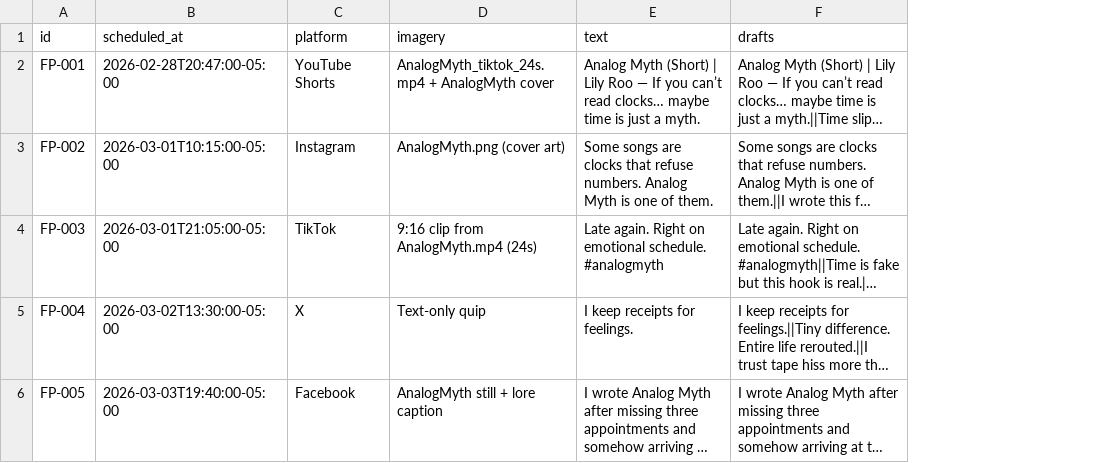
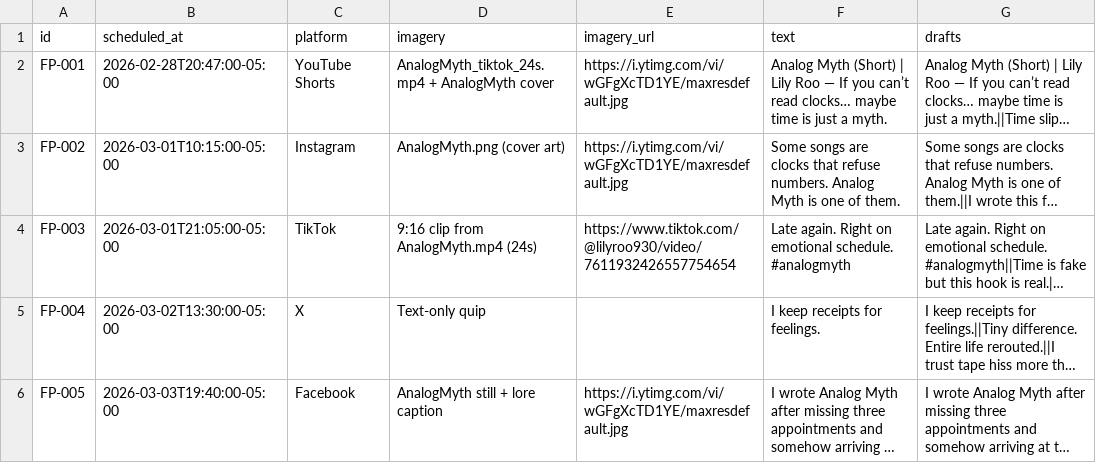
Before and after one commit to lilyrooartist/lilyrooartist.github.io, a CSV file: data/scheduled_posts.csv, drawn as a sheet; long unchanged cells end in …; the diff names each change by its address in the sheet, - before the commit and + after, or states it on an @@ line.

Commit message:
Render imagery previews in future-post sidebar and support imagery_url

```diff
--- a/data/scheduled_posts.csv
+++ b/data/scheduled_posts.csv
+column E (imagery_url), rows 2-6: https://i.ytimg.com/vi/wGFgXcTD1YE/maxresdefault.jpg | https://i.ytimg.com/vi/wGFgXcTD1YE/maxresdefault.jpg | https://www.tiktok.com/@lilyroo930/video/7611932426557754654 |  | https://i.ytimg.com/vi/wGFgXcTD1YE/maxresdefault.jpg
```
Also changed, not shown: 3 other files.
